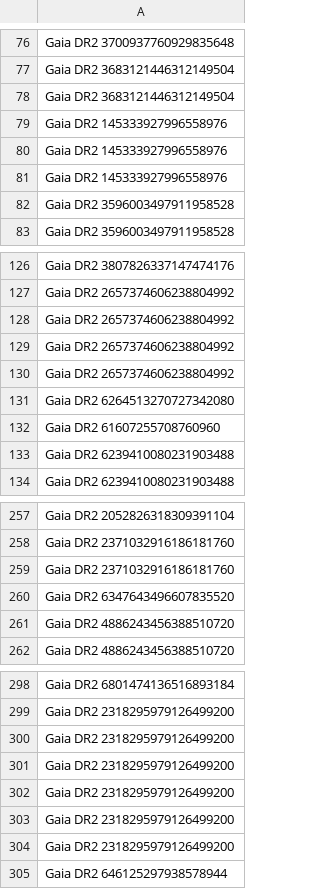
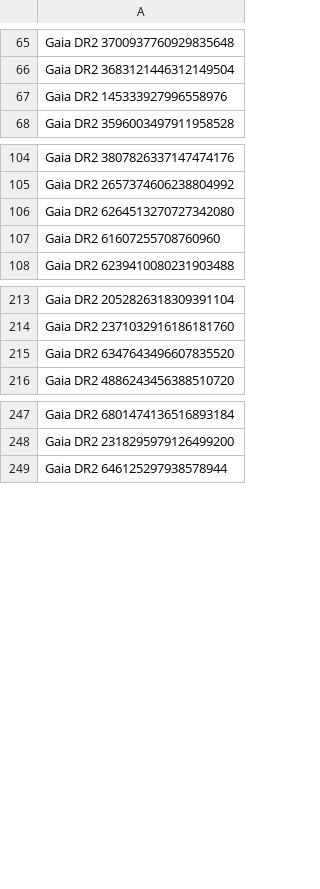
Before and after one commit to Iwan-S/Iwan-and-George-Year-4-Project, a CSV file: Exoplanets/471 Gaia Search.csv, drawn as a sheet; only a part is shown, gaps mark what is left out; the diff covers the shown part only; the diff names each change by its address in the sheet, - before the commit and + after, or states it on an @@ line.

Commit message:
Removed duplicate stars from 471 Gaia Results

```diff
--- a/Exoplanets/471 Gaia Search.csv
+++ b/Exoplanets/471 Gaia Search.csv
-row 78: Gaia DR2 3683121446312149504
-row 80: Gaia DR2 145333927996558976
-row 81: Gaia DR2 145333927996558976
-row 82: Gaia DR2 3596003497911958528
-row 128: Gaia DR2 2657374606238804992
-row 129: Gaia DR2 2657374606238804992
-row 130: Gaia DR2 2657374606238804992
-row 133: Gaia DR2 6239410080231903488
-row 259: Gaia DR2 2371032916186181760
-row 261: Gaia DR2 4886243456388510720
-row 300: Gaia DR2 2318295979126499200
-row 301: Gaia DR2 2318295979126499200
-row 302: Gaia DR2 2318295979126499200
-row 303: Gaia DR2 2318295979126499200
-row 304: Gaia DR2 2318295979126499200
```
Also changed, not shown: 46 removed rows elsewhere in this file, 1 other file.
